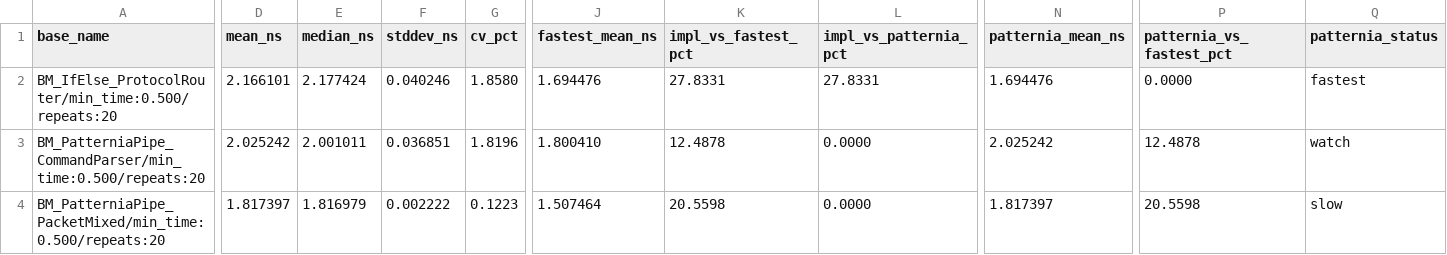
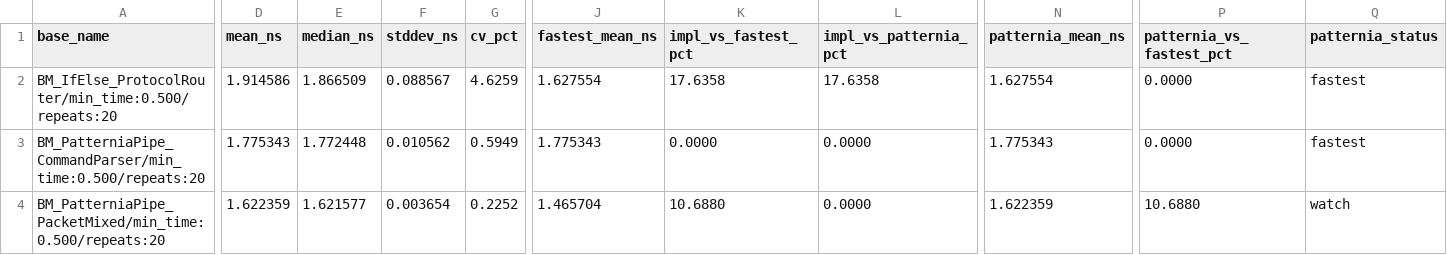
Before and after one commit to sentomk/patternia, a CSV file: assets/bench/latest.csv, drawn as a sheet; only a part is shown, gaps mark what is left out; the diff covers the shown part only; the diff names each change by its address in the sheet, - before the commit and + after, or states it on an @@ line.

```diff
--- a/assets/bench/latest.csv
+++ b/assets/bench/latest.csv
-D2 (mean_ns): 2.166101
+D2 (mean_ns): 1.914586
-E2 (median_ns): 2.177424
+E2 (median_ns): 1.866509
-F2 (stddev_ns): 0.040246
+F2 (stddev_ns): 0.088567
-G2 (cv_pct): 1.8580
+G2 (cv_pct): 4.6259
-J2 (fastest_mean_ns): 1.694476
+J2 (fastest_mean_ns): 1.627554
-K2 (impl_vs_fastest_pct): 27.8331
+K2 (impl_vs_fastest_pct): 17.6358
-L2 (impl_vs_patternia_pct): 27.8331
+L2 (impl_vs_patternia_pct): 17.6358
-N2 (patternia_mean_ns): 1.694476
+N2 (patternia_mean_ns): 1.627554
-D3 (mean_ns): 2.025242
+D3 (mean_ns): 1.775343
-E3 (median_ns): 2.001011
+E3 (median_ns): 1.772448
-F3 (stddev_ns): 0.036851
+F3 (stddev_ns): 0.010562
-G3 (cv_pct): 1.8196
+G3 (cv_pct): 0.5949
-J3 (fastest_mean_ns): 1.800410
+J3 (fastest_mean_ns): 1.775343
-K3 (impl_vs_fastest_pct): 12.4878
+K3 (impl_vs_fastest_pct): 0.0000
-N3 (patternia_mean_ns): 2.025242
+N3 (patternia_mean_ns): 1.775343
-P3 (patternia_vs_fastest_pct): 12.4878
+P3 (patternia_vs_fastest_pct): 0.0000
-Q3 (patternia_status): watch
+Q3 (patternia_status): fastest
-D4 (mean_ns): 1.817397
+D4 (mean_ns): 1.622359
-E4 (median_ns): 1.816979
+E4 (median_ns): 1.621577
-F4 (stddev_ns): 0.002222
+F4 (stddev_ns): 0.003654
-G4 (cv_pct): 0.1223
+G4 (cv_pct): 0.2252
-J4 (fastest_mean_ns): 1.507464
+J4 (fastest_mean_ns): 1.465704
-K4 (impl_vs_fastest_pct): 20.5598
+K4 (impl_vs_fastest_pct): 10.6880
-N4 (patternia_mean_ns): 1.817397
+N4 (patternia_mean_ns): 1.622359
-P4 (patternia_vs_fastest_pct): 20.5598
+P4 (patternia_vs_fastest_pct): 10.6880
-Q4 (patternia_status): slow
+Q4 (patternia_status): watch
```
Also changed, not shown: 52 edited cells elsewhere in this file, 3 other files.
